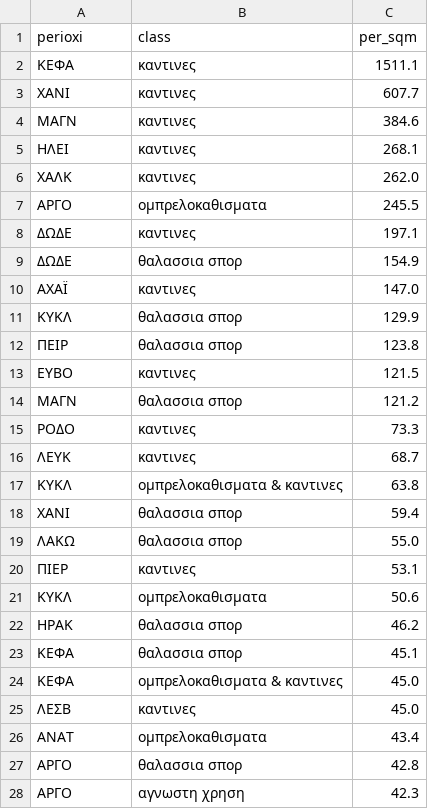
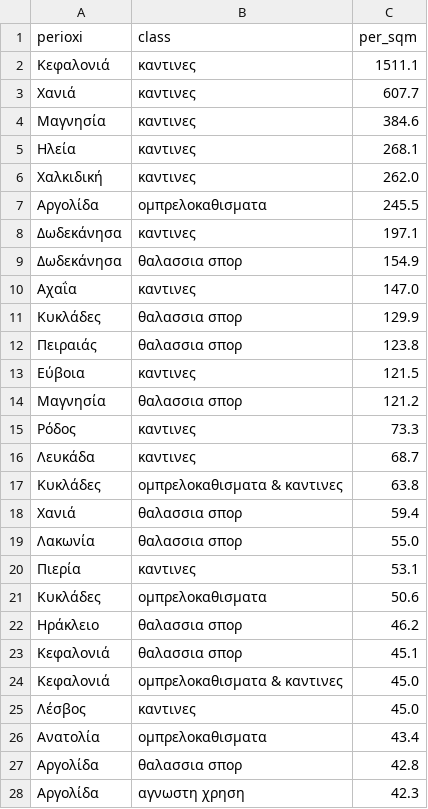
Before and after one commit to iMEdD-Lab/my-coast, a CSV file: class.csv, drawn as a sheet; only a part is shown; the diff covers the shown part only.

```diff
--- a/class.csv
+++ b/class.csv
@@ -1,28 +1,28 @@
 perioxi,class,per_sqm
-ΚΕΦΑ,καντινες,1511.1
-ΧΑΝΙ,καντινες,607.7
-ΜΑΓΝ,καντινες,384.6
-ΗΛΕΙ,καντινες,268.1
-ΧΑΛΚ,καντινες,262.0
-ΑΡΓΟ,оμπρελοκαθισματα,245.5
-ΔΩΔΕ,καντινες,197.1
-ΔΩΔΕ,θαλασσια σπορ,154.9
-ΑΧΑΪ,καντινες,147.0
-ΚΥΚΛ,θαλασσια σπορ,129.9
-ΠΕΙΡ,θαλασσια σπορ,123.8
-ΕΥΒΟ,καντινες,121.5
-ΜΑΓΝ,θαλασσια σπορ,121.2
-ΡΟΔΟ,καντινες,73.3
-ΛΕΥΚ,καντινες,68.7
-ΚΥΚΛ,оμπρελοκαθισματα & καντινες,63.8
-ΧΑΝΙ,θαλασσια σπορ,59.4
-ΛΑΚΩ,θαλασσια σπορ,55.0
-ΠΙΕΡ,καντινες,53.1
-ΚΥΚΛ,оμπρελοκαθισματα,50.6
-ΗΡΑΚ,θαλασσια σπορ,46.2
-ΚΕΦΑ,θαλασσια σπορ,45.1
-ΚΕΦΑ,оμπρελοκαθισματα & καντινες,45.0
-ΛΕΣΒ,καντινες,45.0
-ΑΝΑΤ,оμπρελοκαθισματα,43.4
-ΑΡΓΟ,θαλασσια σπορ,42.8
-ΑΡΓΟ,αγνωστη χρηση,42.3
+Κεφαλονιά,καντινες,1511.1
+Χανιά,καντινες,607.7
+Μαγνησία,καντινες,384.6
+Ηλεία,καντινες,268.1
+Χαλκιδική,καντινες,262.0
+Αργολίδα,оμπρελοκαθισματα,245.5
+Δωδεκάνησα,καντινες,197.1
+Δωδεκάνησα,θαλασσια σπορ,154.9
+Αχαΐα,καντινες,147.0
+Κυκλάδες,θαλασσια σπορ,129.9
+Πειραιάς,θαλασσια σπορ,123.8
+Εύβοια,καντινες,121.5
+Μαγνησία,θαλασσια σπορ,121.2
+Ρόδος,καντινες,73.3
+Λευκάδα,καντινες,68.7
+Κυκλάδες,оμπρελοκαθισματα & καντινες,63.8
+Χανιά,θαλασσια σπορ,59.4
+Λακωνία,θαλασσια σπορ,55.0
+Πιερία,καντινες,53.1
+Κυκλάδες,оμπρελοκαθισματα,50.6
+Ηράκλειο,θαλασσια σπορ,46.2
+Κεφαλονιά,θαλασσια σπορ,45.1
+Κεφαλονιά,оμπρελοκαθισματα & καντινες,45.0
+Λέσβος,καντινες,45.0
+Ανατολία,оμπρελοκαθισματα,43.4
+Αργολίδα,θαλασσια σπορ,42.8
+Αργολίδα,αγνωστη χρηση,42.3
```
Also changed, not shown: 102 edited cells elsewhere in this file, 1 other file.
